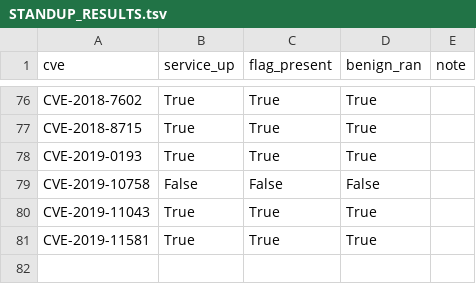
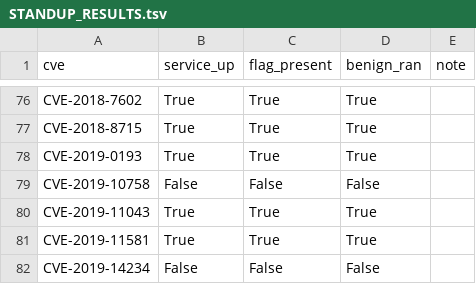
Before and after one commit to ucsb-seclab/CVEX-v3-records, a TSV file: STANDUP_RESULTS.tsv, drawn as a sheet; only a part is shown, gaps mark what is left out.

Commit message:
standup CVE-2019-14234 (ready=no)

```diff
--- a/STANDUP_RESULTS.tsv
+++ b/STANDUP_RESULTS.tsv
@@ -81 +81,2 @@ CVE-2019-11043	True	True	True
 CVE-2019-11581	True	True	True	
+CVE-2019-14234	False	False	False	
```
Also changed, not shown: 1 other file.
